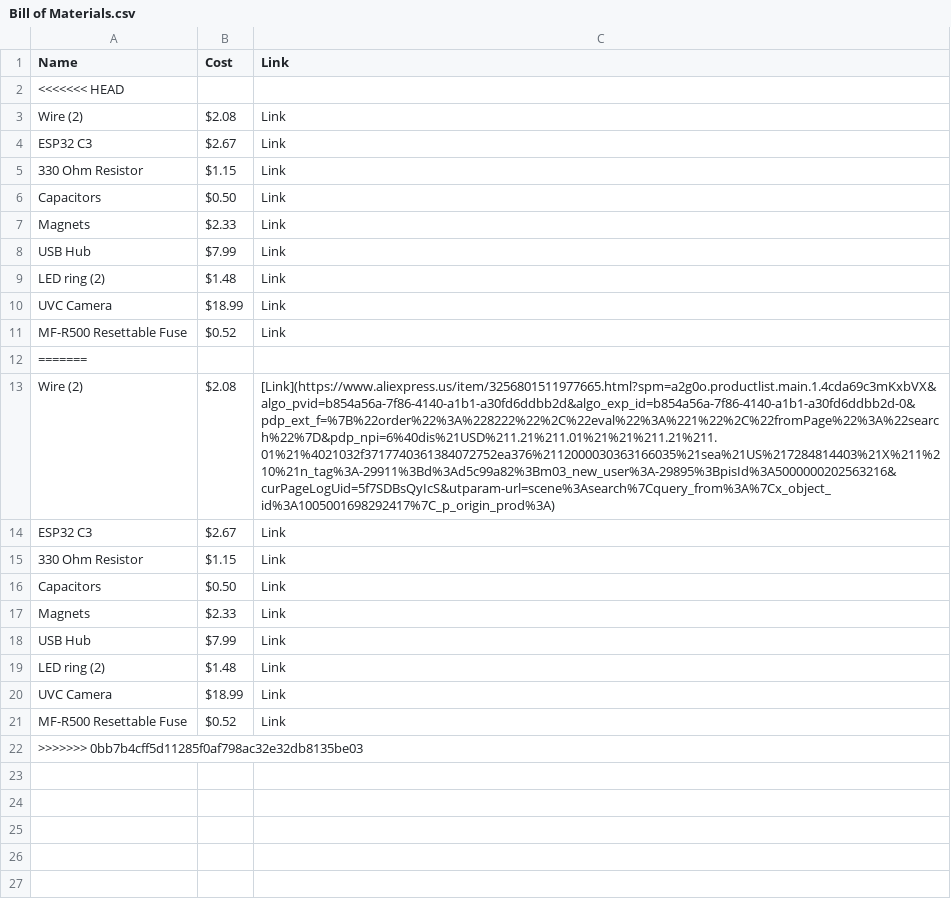
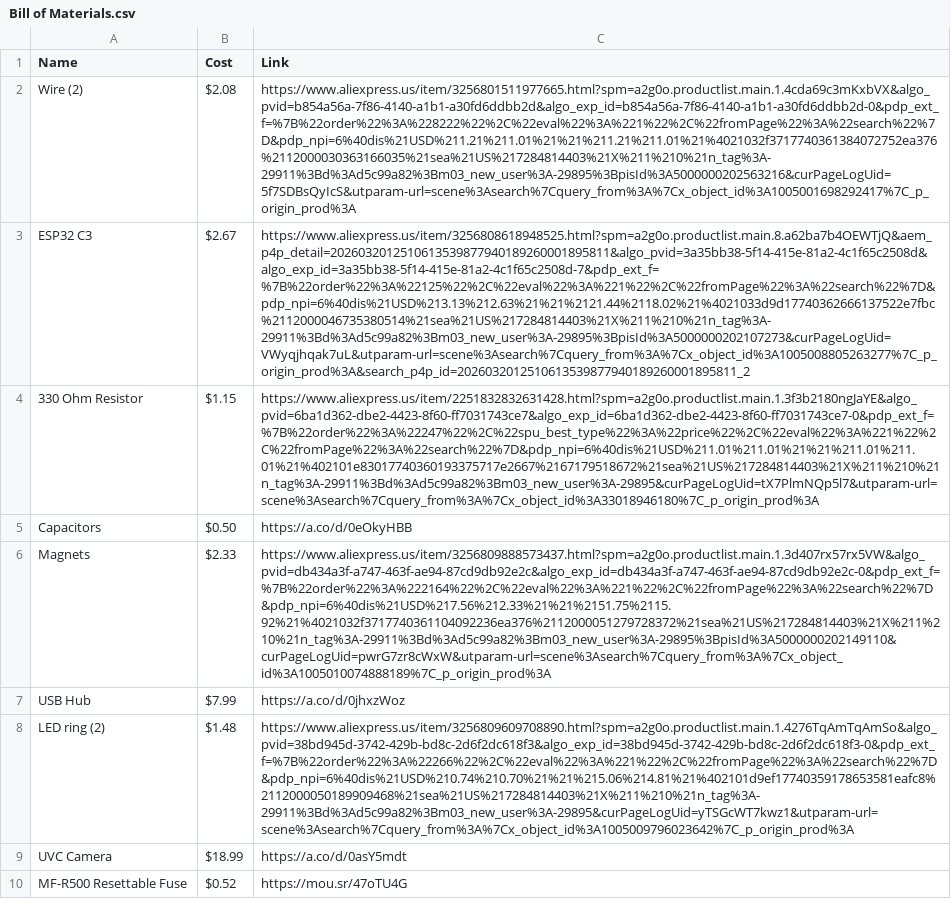
Before and after one commit to eastmohan/ender3v3toolheadcover, a CSV file: Bill of Materials.csv, drawn as a sheet; removed rows and columns are numbered as before the commit, all else as after; the diff names each change by its address in the sheet, - before the commit and + after, or states it on an @@ line.

Commit message:
Update Bill of Materials.csv

```diff
--- a/Bill of Materials.csv
+++ b/Bill of Materials.csv
-row 2: <<<<<<< HEAD
-row 3: Wire (2) | $2.08 | Link
-row 4: ESP32 C3 | $2.67 | Link
-row 5: 330 Ohm Resistor | $1.15 | Link
-row 6: Capacitors | $0.50 | Link
-row 7: Magnets | $2.33 | Link
-row 8: USB Hub | $7.99 | Link
-row 9: LED ring (2) | $1.48 | Link
-row 10: UVC Camera | $18.99 | Link
-row 11: MF-R500 Resettable Fuse | $0.52 | Link
-row 12: =======
-C2 (Link): [Link](https://www.aliexpress.us/item/3256801511977665.html?spm=a2g0o.productlist.main.1.4cda69c3mKxbVX&algo_pvid=b854a56a-7f86-4140-a1b1-a30fd6ddbb2d&algo_exp_id=b854a56a-7f86-4140-a1b1-a30fd6ddbb2d-0&pdp_ext_f=%7B%22order%22%3A%228222%22%2C%22eval%22%3A%221%22%2C%22fromPage%22%3A%22search%22%7D&pdp_npi=6%40dis%21USD%211.21%211.01%21%21%211.21%211.01%21%4021032f3717740361384072752ea376%2112000030363166035%21sea%21US%217284814403%21X%211%210%21n_tag%3A-29911%3Bd%3Ad5c99a82%3Bm03_new_user%3A-29895%3BpisId%3A5000000202563216&curPageLogUid=5f7SDBsQyIcS&utparam-url=scene%3Asearch%7Cquery_from%3A%7Cx_object_id%3A1005001698292417%7C_p_origin_prod%3A)
+C2 (Link): https://www.aliexpress.us/item/3256801511977665.html?spm=a2g0o.productlist.main.1.4cda69c3mKxbVX&algo_pvid=b854a56a-7f86-4140-a1b1-a30fd6ddbb2d&algo_exp_id=b854a56a-7f86-4140-a1b1-a30fd6ddbb2d-0&pdp_ext_f=%7B%22order%22%3A%228222%22%2C%22eval%22%3A%221%22%2C%22fromPage%22%3A%22search%22%7D&pdp_npi=6%40dis%21USD%211.21%211.01%21%21%211.21%211.01%21%4021032f3717740361384072752ea376%2112000030363166035%21sea%21US%217284814403%21X%211%210%21n_tag%3A-29911%3Bd%3Ad5c99a82%3Bm03_new_user%3A-29895%3BpisId%3A5000000202563216&curPageLogUid=5f7SDBsQyIcS&utparam-url=scene%3Asearch%7Cquery_from%3A%7Cx_object_id%3A1005001698292417%7C_p_origin_prod%3A
-C3 (Link): Link
+C3 (Link): https://www.aliexpress.us/item/3256808618948525.html?spm=a2g0o.productlist.main.8.a62ba7b4OEWTjQ&aem_p4p_detail=2026032012510613539877940189260001895811&algo_pvid=3a35bb38-5f14-415e-81a2-4c1f65c2508d&algo_exp_id=3a35bb38-5f14-415e-81a2-4c1f65c2508d-7&pdp_ext_f=%7B%22order%22%3A%22125%22%2C%22eval%22%3A%221%22%2C%22fromPage%22%3A%22search%22%7D&pdp_npi=6%40dis%21USD%213.13%212.63%21%21%2121.44%2118.02%21%4021033d9d17740362666137522e7fbc%2112000046735380514%21sea%21US%217284814403%21X%211%210%21n_tag%3A-29911%3Bd%3Ad5c99a82%3Bm03_new_user%3A-29895%3BpisId%3A5000000202107273&curPageLogUid=VWyqjhqak7uL&utparam-url=scene%3Asearch%7Cquery_from%3A%7Cx_object_id%3A1005008805263277%7C_p_origin_prod%3A&search_p4p_id=2026032012510613539877940189260001895811_2
-C4 (Link): Link
+C4 (Link): https://www.aliexpress.us/item/2251832832631428.html?spm=a2g0o.productlist.main.1.3f3b2180ngJaYE&algo_pvid=6ba1d362-dbe2-4423-8f60-ff7031743ce7&algo_exp_id=6ba1d362-dbe2-4423-8f60-ff7031743ce7-0&pdp_ext_f=%7B%22order%22%3A%22247%22%2C%22spu_best_type%22%3A%22price%22%2C%22eval%22%3A%221%22%2C%22fromPage%22%3A%22search%22%7D&pdp_npi=6%40dis%21USD%211.01%211.01%21%21%211.01%211.01%21%402101e83017740360193375717e2667%2167179518672%21sea%21US%217284814403%21X%211%210%21n_tag%3A-29911%3Bd%3Ad5c99a82%3Bm03_new_user%3A-29895&curPageLogUid=tX7PlmNQp5l7&utparam-url=scene%3Asearch%7Cquery_from%3A%7Cx_object_id%3A33018946180%7C_p_origin_prod%3A
-C5 (Link): Link
+C5 (Link): https://a.co/d/0eOkyHBB
-C6 (Link): Link
+C6 (Link): https://www.aliexpress.us/item/3256809888573437.html?spm=a2g0o.productlist.main.1.3d407rx57rx5VW&algo_pvid=db434a3f-a747-463f-ae94-87cd9db92e2c&algo_exp_id=db434a3f-a747-463f-ae94-87cd9db92e2c-0&pdp_ext_f=%7B%22order%22%3A%222164%22%2C%22eval%22%3A%221%22%2C%22fromPage%22%3A%22search%22%7D&pdp_npi=6%40dis%21USD%217.56%212.33%21%21%2151.75%2115.92%21%4021032f3717740361104092236ea376%2112000051279728372%21sea%21US%217284814403%21X%211%210%21n_tag%3A-29911%3Bd%3Ad5c99a82%3Bm03_new_user%3A-29895%3BpisId%3A5000000202149110&curPageLogUid=pwrG7zr8cWxW&utparam-url=scene%3Asearch%7Cquery_from%3A%7Cx_object_id%3A1005010074888189%7C_p_origin_prod%3A
-C7 (Link): Link
+C7 (Link): https://a.co/d/0jhxzWoz
-C8 (Link): Link
+C8 (Link): https://www.aliexpress.us/item/3256809609708890.html?spm=a2g0o.productlist.main.1.4276TqAmTqAmSo&algo_pvid=38bd945d-3742-429b-bd8c-2d6f2dc618f3&algo_exp_id=38bd945d-3742-429b-bd8c-2d6f2dc618f3-0&pdp_ext_f=%7B%22order%22%3A%22266%22%2C%22eval%22%3A%221%22%2C%22fromPage%22%3A%22search%22%7D&pdp_npi=6%40dis%21USD%210.74%210.70%21%21%215.06%214.81%21%402101d9ef17740359178653581eafc8%2112000050189909468%21sea%21US%217284814403%21X%211%210%21n_tag%3A-29911%3Bd%3Ad5c99a82%3Bm03_new_user%3A-29895&curPageLogUid=yTSGcWT7kwz1&utparam-url=scene%3Asearch%7Cquery_from%3A%7Cx_object_id%3A1005009796023642%7C_p_origin_prod%3A
-C9 (Link): Link
+C9 (Link): https://a.co/d/0asY5mdt
-C10 (Link): Link
+C10 (Link): https://mou.sr/47oTU4G
-row 22: >>>>>>> 0bb7b4cff5d11285f0af798ac32e32db8135be03
```
